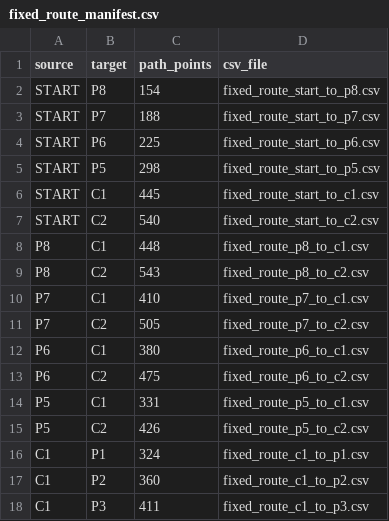
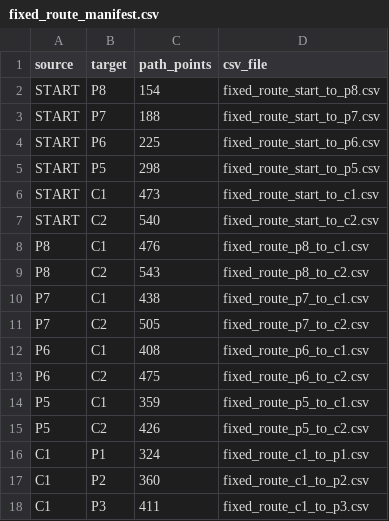
Before and after one commit to JUNGUK1230/Pinkk, a CSV file: src/central_control/path_planning/output/fixed_route_manifest.csv, drawn as a sheet; only a part is shown.

```diff
--- a/src/central_control/path_planning/output/fixed_route_manifest.csv
+++ b/src/central_control/path_planning/output/fixed_route_manifest.csv
@@ -5,11 +5,11 @@ START,P6,225,fixed_route_start_to_p6.csv
 START,P5,298,fixed_route_start_to_p5.csv
-START,C1,445,fixed_route_start_to_c1.csv
+START,C1,473,fixed_route_start_to_c1.csv
 START,C2,540,fixed_route_start_to_c2.csv
-P8,C1,448,fixed_route_p8_to_c1.csv
+P8,C1,476,fixed_route_p8_to_c1.csv
 P8,C2,543,fixed_route_p8_to_c2.csv
-P7,C1,410,fixed_route_p7_to_c1.csv
+P7,C1,438,fixed_route_p7_to_c1.csv
 P7,C2,505,fixed_route_p7_to_c2.csv
-P6,C1,380,fixed_route_p6_to_c1.csv
+P6,C1,408,fixed_route_p6_to_c1.csv
 P6,C2,475,fixed_route_p6_to_c2.csv
-P5,C1,331,fixed_route_p5_to_c1.csv
+P5,C1,359,fixed_route_p5_to_c1.csv
 P5,C2,426,fixed_route_p5_to_c2.csv
```
Also changed, not shown: src/central_control/path_planning/output/fixed_route_p5_to_c1.csv, src/central_control/path_planning/output/fixed_route_p6_to_c1.csv, 13 other files.
